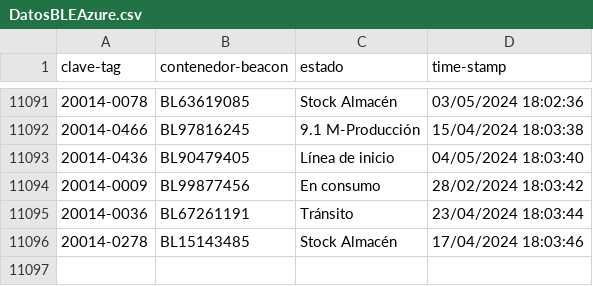
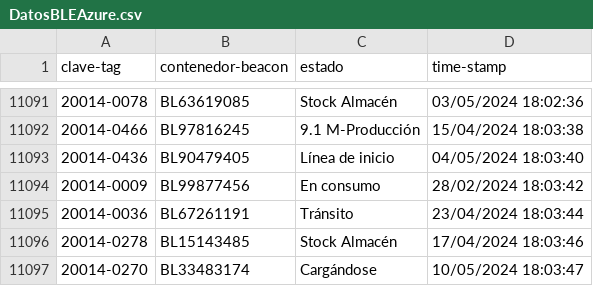
Before and after one commit to JavierNavaridasM/SmartContainerAUTO, a CSV file: DatosBLEAzure.csv, drawn as a sheet; only a part is shown, gaps mark what is left out; the diff names each change by its address in the sheet, - before the commit and + after, or states it on an @@ line.

```diff
--- a/DatosBLEAzure.csv
+++ b/DatosBLEAzure.csv
+row 11097: 20014-0270 | BL33483174 | Cargándose | 10/05/2024 18:03:47
```
Also changed, not shown: 1 other file.
